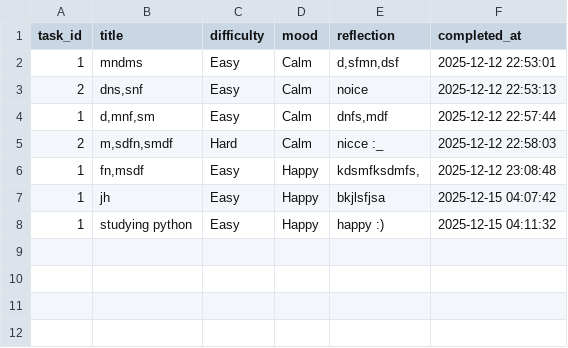
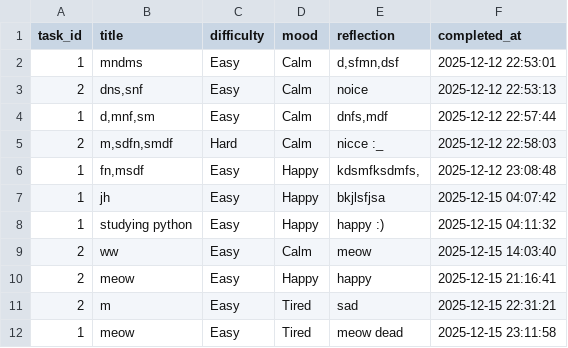
Before and after one commit to hsalnasi/MindGarden.v2, a CSV file: task_reflections.csv, drawn as a sheet.

```diff
--- a/task_reflections.csv
+++ b/task_reflections.csv
@@ -8 +8,5 @@ task_id,title,difficulty,mood,reflection,completed_at
 1,studying python,Easy,Happy,happy :),2025-12-15 04:11:32
+2,ww,Easy,Calm,meow,2025-12-15 14:03:40
+2,meow,Easy,Happy,happy,2025-12-15 21:16:41
+2,m,Easy,Tired,sad,2025-12-15 22:31:21
+1,meow,Easy,Tired,meow dead,2025-12-15 23:11:58
```
Also changed, not shown: 7 other files.
